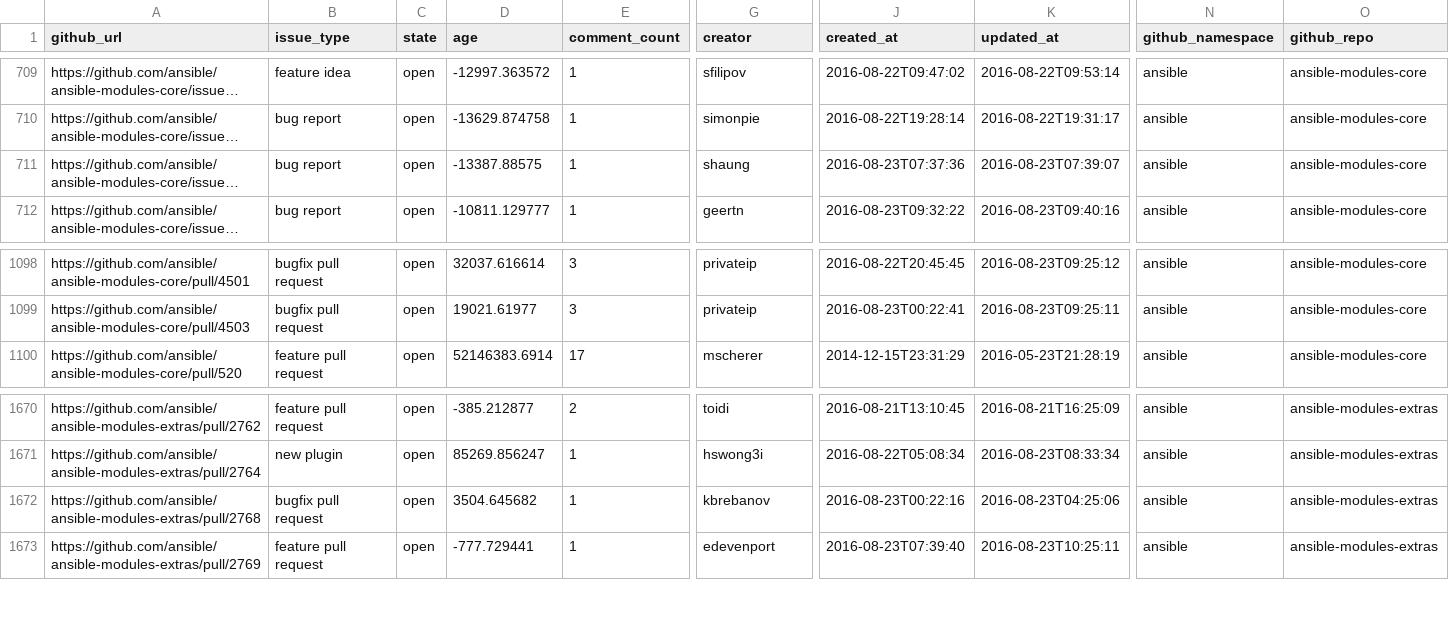
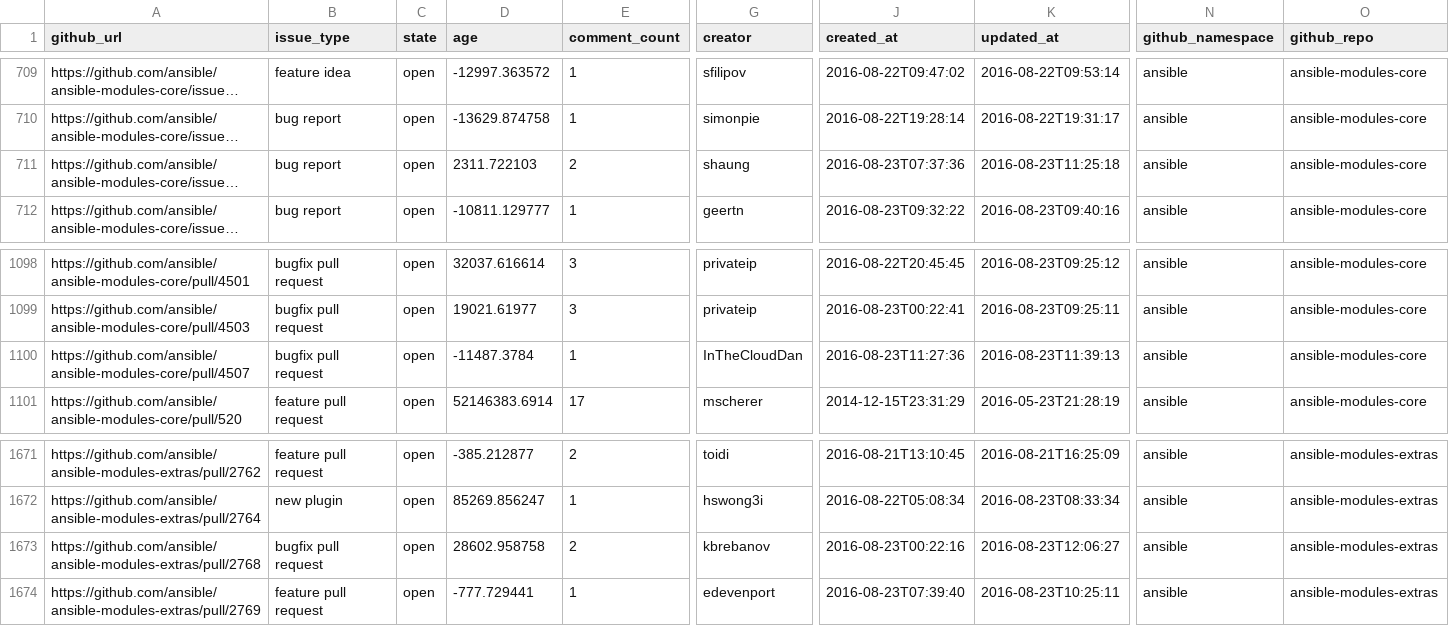
Before and after one commit to jctanner/jctanner.github.io, a CSV file: ansible/open/issue_data.csv, drawn as a sheet; only a part is shown, gaps mark what is left out; long unchanged cells end in …; addresses are those after the commit; rows hold the shown columns only; the diff names each change by its address in the sheet, - before the commit and + after, or states it on an @@ line.

Commit message:
new data

```diff
--- a/ansible/open/issue_data.csv
+++ b/ansible/open/issue_data.csv
-D711 (age): -13387.88575
+D711 (age): 2311.722103
-E711 (comment_count): 1
+E711 (comment_count): 2
-K711 (updated_at): 2016-08-23T07:39:07
+K711 (updated_at): 2016-08-23T11:25:18
+row 1100: https://github.com/ansible/ansible-modules-core/pull/4507 | bugfix pull request | open | -11487.3784 | 1 | InTheCloudDan | 2016-08-23T11:27:36 | 2016-08-23T11:39:13 | ansible | ansible-modules-core
-D1673 (age): 3504.645682
+D1673 (age): 28602.958758
-E1673 (comment_count): 1
+E1673 (comment_count): 2
-K1673 (updated_at): 2016-08-23T04:25:06
+K1673 (updated_at): 2016-08-23T12:06:27
```
Also changed, not shown: ansible/stats/repostats.csv, 7 other files.
